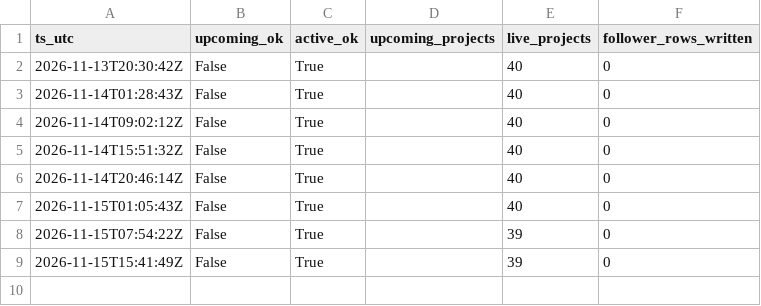
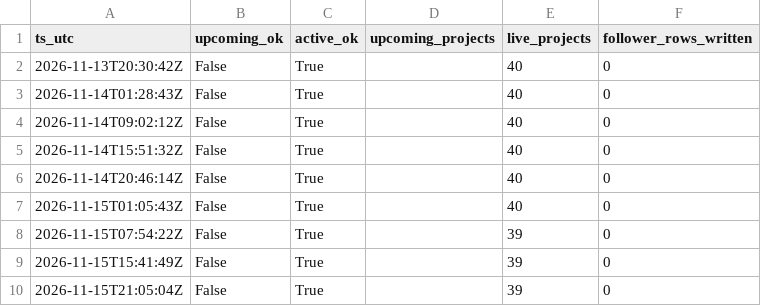
Before and after one commit to priack/Followers-tracker, a CSV file: data/runs/2026-11.csv, drawn as a sheet; the diff names each change by its address in the sheet, - before the commit and + after, or states it on an @@ line.

```diff
--- a/data/runs/2026-11.csv
+++ b/data/runs/2026-11.csv
+row 10: 2026-11-15T21:05:04Z | False | True |  | 39 | 0
```
Also changed, not shown: data/campaign_snapshots/2026-11.csv, data/projects.csv.
